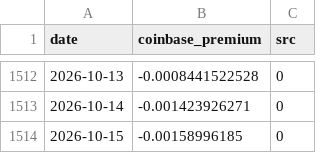
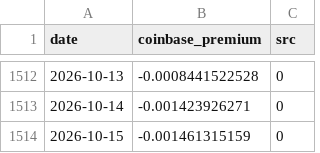
Before and after one commit to North7/tidemark, a CSV file: data/raw/coinbase_premium.csv, drawn as a sheet; only a part is shown, gaps mark what is left out.

```diff
--- a/data/raw/coinbase_premium.csv
+++ b/data/raw/coinbase_premium.csv
@@ -1513,2 +1513,2 @@ date,coinbase_premium,src
 2026-10-14,-0.001423926271,0
-2026-10-15,-0.00158996185,0
+2026-10-15,-0.001461315159,0
```
Also changed, not shown: data/indicators.csv, data/raw/basis.csv, 10 other files.
